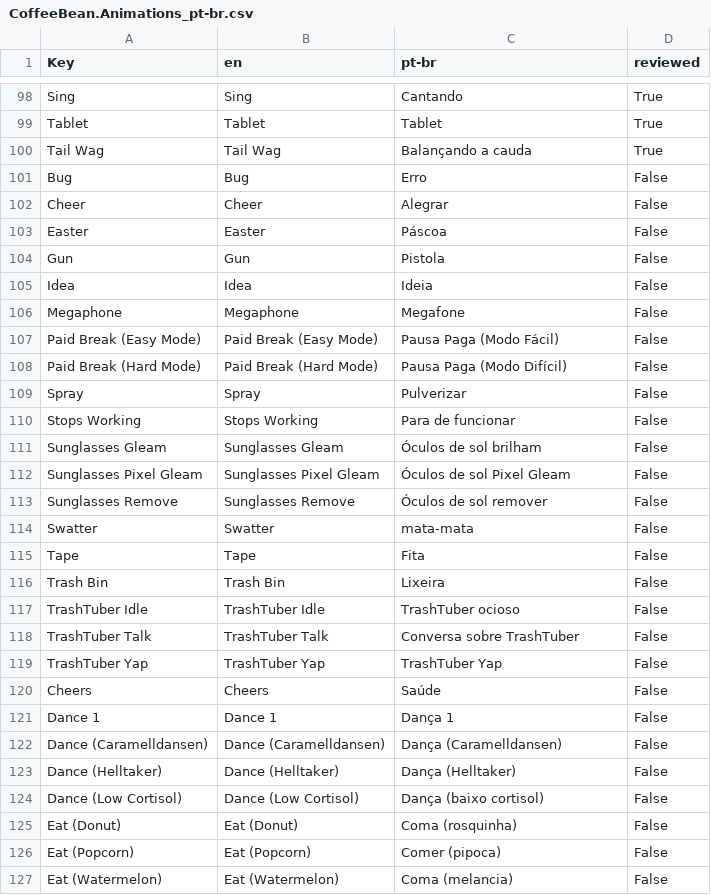
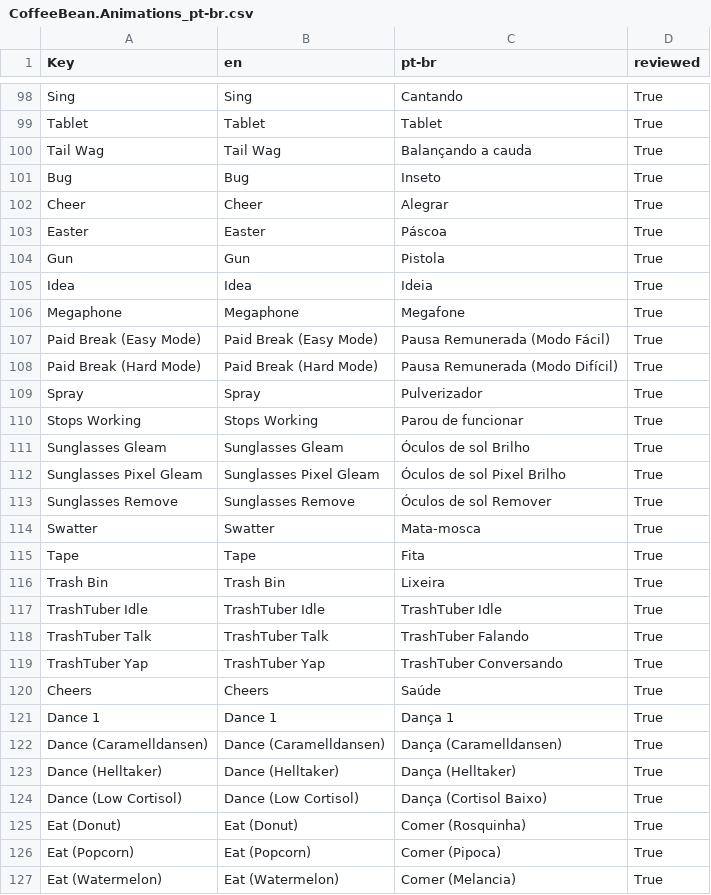
Before and after one commit to 0x4682b4/EmoteLab-localization, a CSV file: pt-br/CoffeeBean/CoffeeBean.Animations_pt-br.csv, drawn as a sheet; only a part is shown, gaps mark what is left out; the diff covers the shown part only.

```diff
--- a/pt-br/CoffeeBean/CoffeeBean.Animations_pt-br.csv
+++ b/pt-br/CoffeeBean/CoffeeBean.Animations_pt-br.csv
@@ -100,28 +100,28 @@ Tablet,Tablet,Tablet,True
 Tail Wag,Tail Wag,Balançando a cauda,True
-Bug,Bug,Erro,False
-Cheer,Cheer,Alegrar,False
-Easter,Easter,Páscoa,False
-Gun,Gun,Pistola,False
-Idea,Idea,Ideia,False
-Megaphone,Megaphone,Megafone,False
-Paid Break (Easy Mode),Paid Break (Easy Mode),Pausa Paga (Modo Fácil),False
-Paid Break (Hard Mode),Paid Break (Hard Mode),Pausa Paga (Modo Difícil),False
-Spray,Spray,Pulverizar,False
-Stops Working,Stops Working,Para de funcionar,False
-Sunglasses Gleam,Sunglasses Gleam,Óculos de sol brilham,False
-Sunglasses Pixel Gleam,Sunglasses Pixel Gleam,Óculos de sol Pixel Gleam,False
-Sunglasses Remove,Sunglasses Remove,Óculos de sol remover,False
-Swatter,Swatter,mata-mata,False
-Tape,Tape,Fita,False
-Trash Bin,Trash Bin,Lixeira,False
-TrashTuber Idle,TrashTuber Idle,TrashTuber ocioso,False
-TrashTuber Talk,TrashTuber Talk,Conversa sobre TrashTuber,False
-TrashTuber Yap,TrashTuber Yap,TrashTuber Yap,False
-Cheers,Cheers,Saúde,False
-Dance 1,Dance 1,Dança 1,False
-Dance (Caramelldansen),Dance (Caramelldansen),Dança (Caramelldansen),False
-Dance (Helltaker),Dance (Helltaker),Dança (Helltaker),False
-Dance (Low Cortisol),Dance (Low Cortisol),Dança (baixo cortisol),False
-Eat (Donut),Eat (Donut),Coma (rosquinha),False
-Eat (Popcorn),Eat (Popcorn),Comer (pipoca),False
-Eat (Watermelon),Eat (Watermelon),Coma (melancia),False
+Bug,Bug,Inseto,True
+Cheer,Cheer,Alegrar,True
+Easter,Easter,Páscoa,True
+Gun,Gun,Pistola,True
+Idea,Idea,Ideia,True
+Megaphone,Megaphone,Megafone,True
+Paid Break (Easy Mode),Paid Break (Easy Mode),Pausa Remunerada (Modo Fácil),True
+Paid Break (Hard Mode),Paid Break (Hard Mode),Pausa Remunerada (Modo Difícil),True
+Spray,Spray,Pulverizador,True
+Stops Working,Stops Working,Parou de funcionar,True
+Sunglasses Gleam,Sunglasses Gleam,Óculos de sol Brilho,True
+Sunglasses Pixel Gleam,Sunglasses Pixel Gleam,Óculos de sol Pixel Brilho,True
+Sunglasses Remove,Sunglasses Remove,Óculos de sol Remover,True
+Swatter,Swatter,Mata-mosca,True
+Tape,Tape,Fita,True
+Trash Bin,Trash Bin,Lixeira,True
+TrashTuber Idle,TrashTuber Idle,TrashTuber Idle,True
+TrashTuber Talk,TrashTuber Talk,TrashTuber Falando,True
+TrashTuber Yap,TrashTuber Yap,TrashTuber Conversando,True
+Cheers,Cheers,Saúde,True
+Dance 1,Dance 1,Dança 1,True
+Dance (Caramelldansen),Dance (Caramelldansen),Dança (Caramelldansen),True
+Dance (Helltaker),Dance (Helltaker),Dança (Helltaker),True
+Dance (Low Cortisol),Dance (Low Cortisol),Dança (Cortisol Baixo),True
+Eat (Donut),Eat (Donut),Comer (Rosquinha),True
+Eat (Popcorn),Eat (Popcorn),Comer (Pipoca),True
+Eat (Watermelon),Eat (Watermelon),Comer (Melancia),True
```
Also changed, not shown: 14 edited cells elsewhere in this file, pt-br/CoffeeBean/CoffeeBean.SkinGroups_pt-br.csv, pt-br/CoffeeBean/CoffeeBean.SlotGroups_pt-br.csv, 1 other file.
